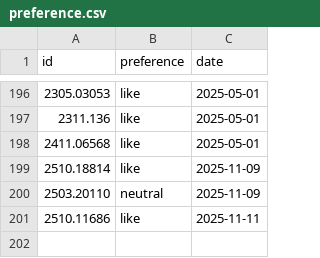
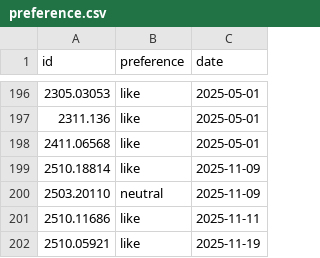
Before and after one commit to Yikai-Liao/papersys-data, a CSV file: preference.csv, drawn as a sheet; only a part is shown, gaps mark what is left out.

```diff
--- a/preference.csv
+++ b/preference.csv
@@ -201 +201,2 @@ id,preference,date
 2510.11686,like,2025-11-11
+2510.05921,like,2025-11-19
```
